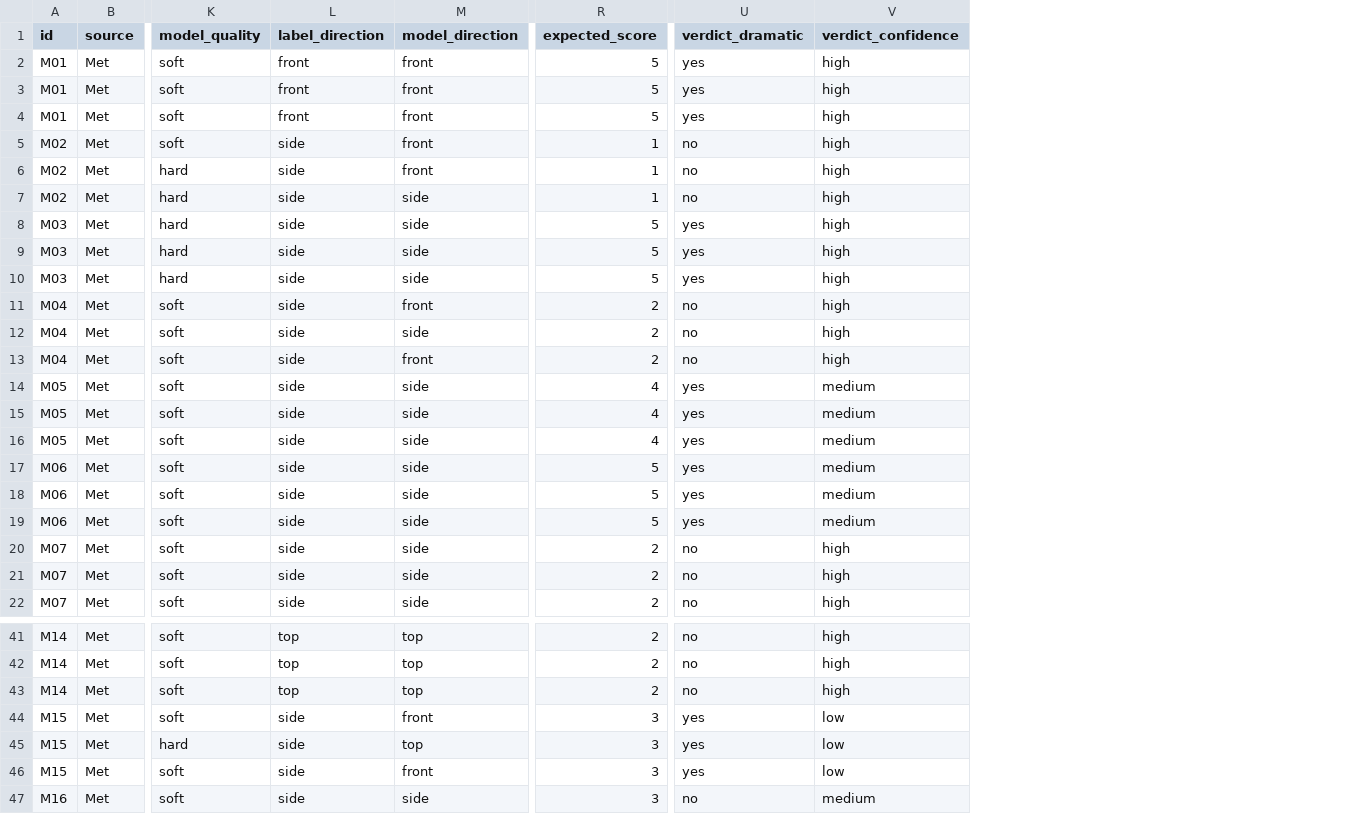
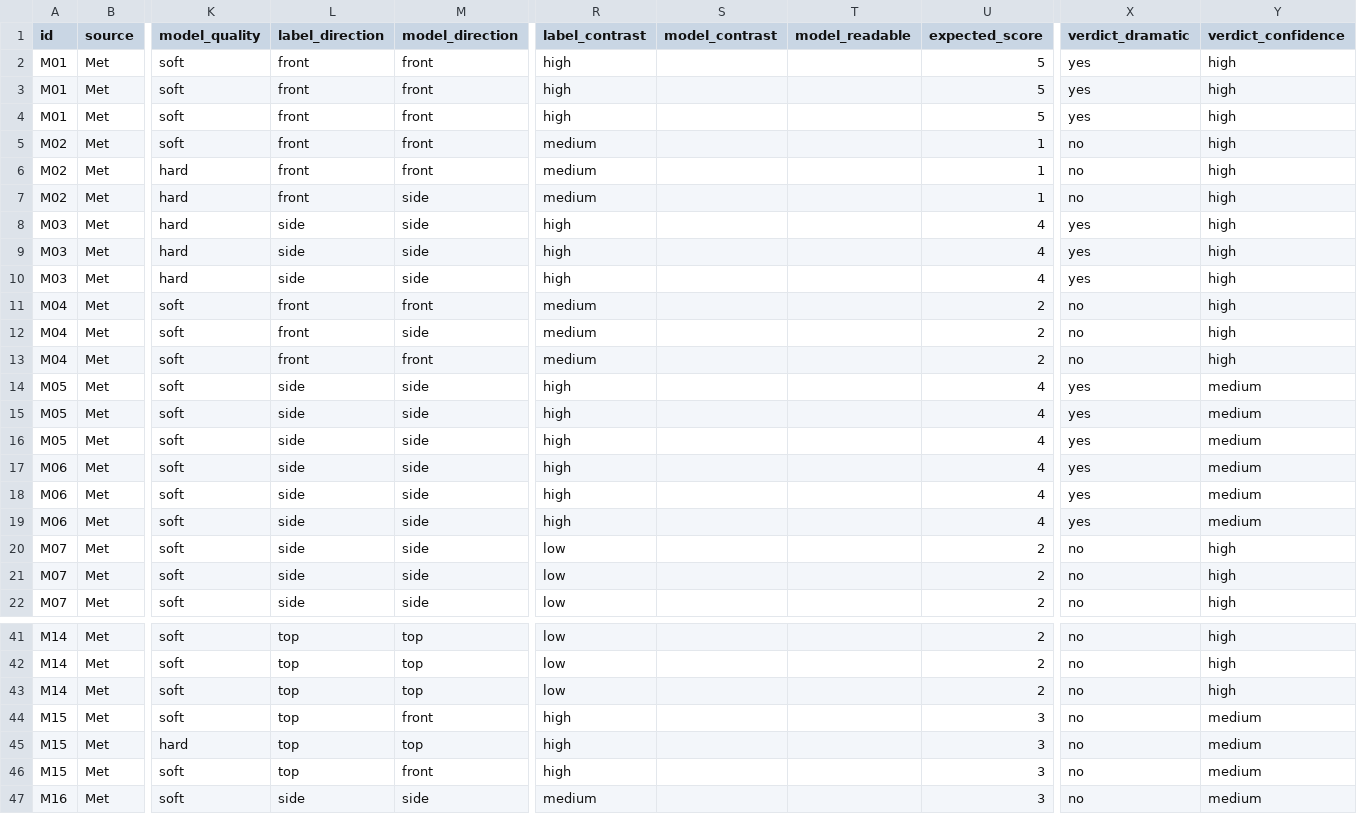
Before and after one commit to mediabymadelyn/Itera-Studiov0, a CSV file: data/eval/reports/2026-11-06T19-38-11-960Z.csv, drawn as a sheet; only a part is shown, gaps mark what is left out; addresses are those after the commit; the diff covers the shown part only; the diff names each change by its address in the sheet, - before the commit and + after, or states it on an @@ line.

```diff
--- a/data/eval/reports/2026-11-06T19-38-11-960Z.csv
+++ b/data/eval/reports/2026-11-06T19-38-11-960Z.csv
+column R (label_contrast), rows 2-22: high | high | high | medium | medium | medium | high | high | high | medium | medium | medium | high | high | high | high | high | high | low | low | low; rows 41-47: low | low | low | high | high | high | medium
+column S (model_contrast), empty
+column T (model_readable), empty
-L5:L7 (label_direction): side
+L5:L7 (label_direction): front
-U8:U10 (expected_score): 5
+U8:U10 (expected_score): 4
-L11:L13 (label_direction): side
+L11:L13 (label_direction): front
-U17:U19 (expected_score): 5
+U17:U19 (expected_score): 4
-L44:L46 (label_direction): side
+L44:L46 (label_direction): top
-X44:X46 (verdict_dramatic): yes
+X44:X46 (verdict_dramatic): no
-Y44:Y46 (verdict_confidence): low
+Y44:Y46 (verdict_confidence): medium
```
Also changed, not shown: 66 edited cells elsewhere in this file, 42 other files.
